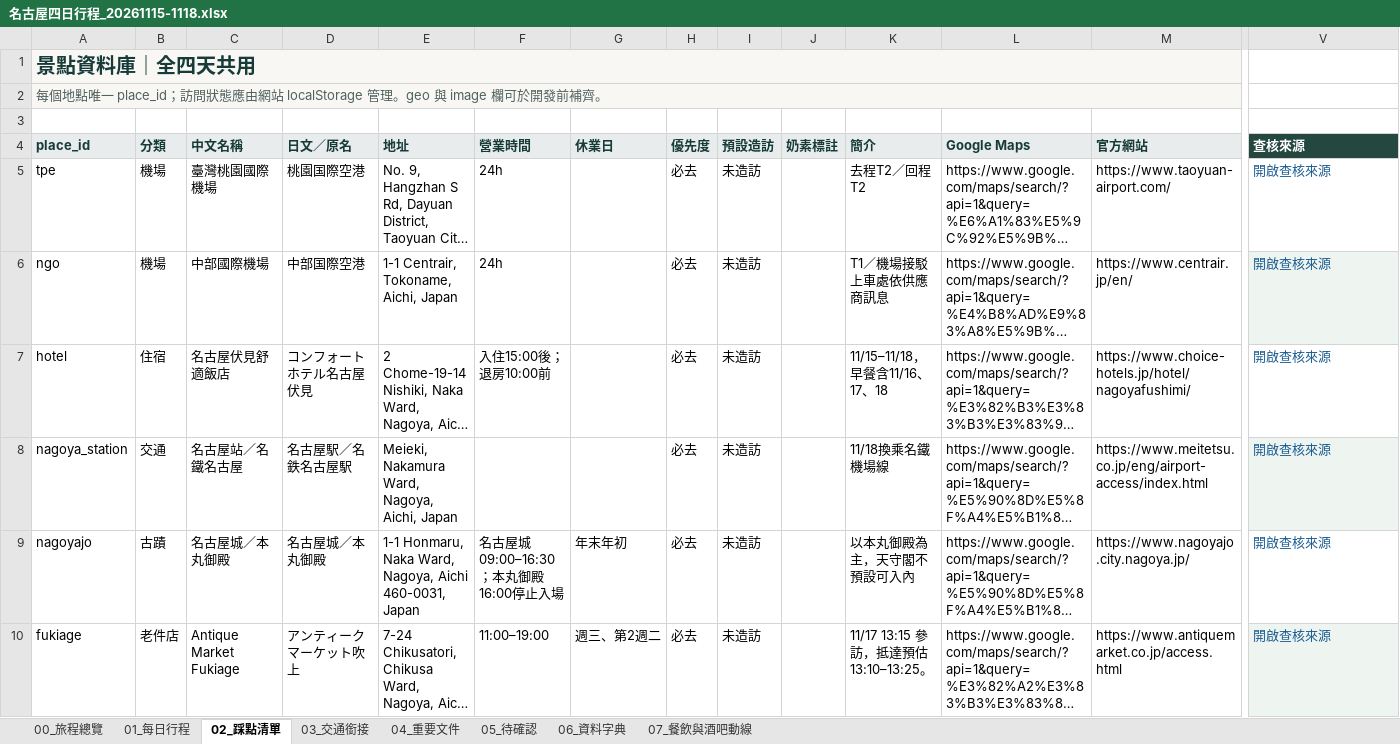
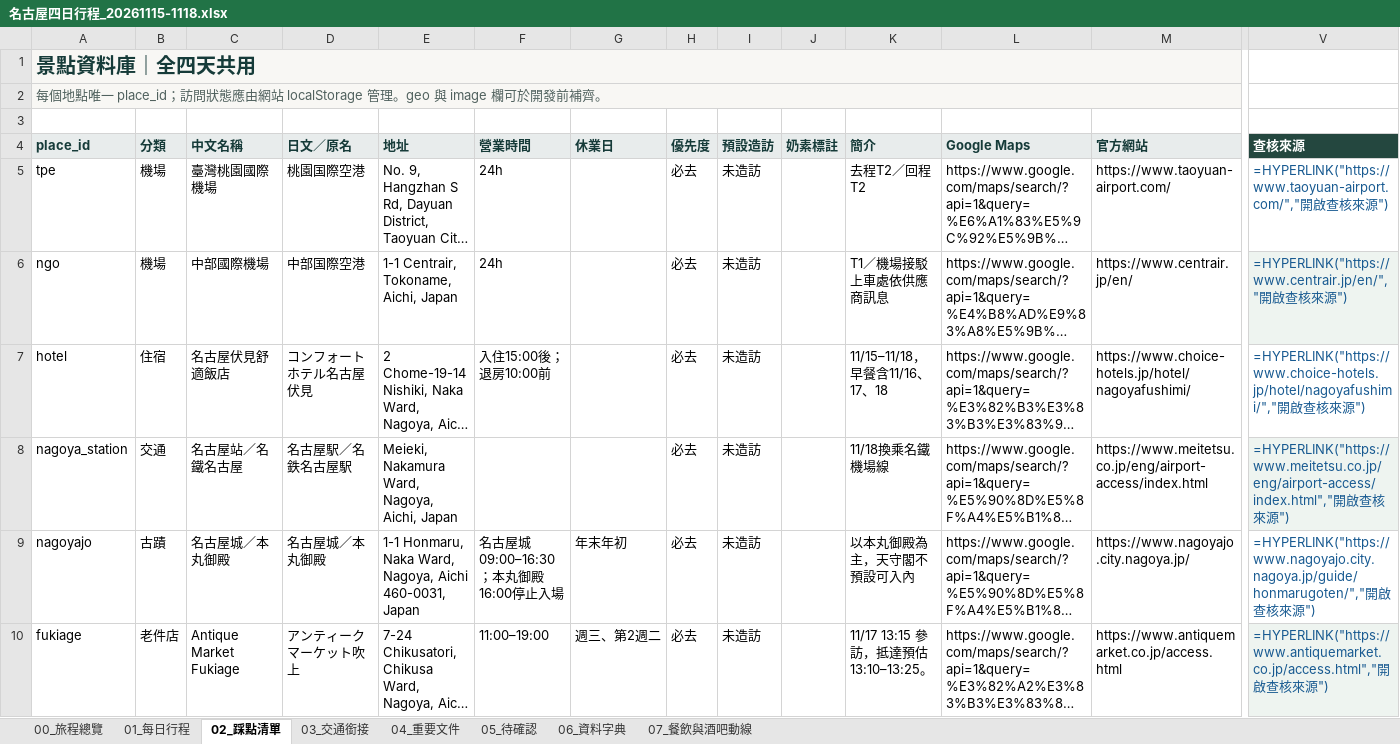
Before and after one commit to juifa-tsai/LifeTravelGuide, an Excel workbook: docs/名古屋四日行程_20261115-1118.xlsx, sheet 02_踩點清單, drawn as a sheet; only a part is shown, gaps mark what is left out; long unchanged cells end in …; values as stored, in another font and other column widths than the file's, no borders; formulas without a stored value are shown as written; the diff covers the shown part only; the diff names each change by its address in the sheet, - before the commit and + after, or states it on an @@ line.

```diff
--- a/docs/名古屋四日行程_20261115-1118.xlsx (sheet 02_踩點清單)
+++ b/docs/名古屋四日行程_20261115-1118.xlsx (sheet 02_踩點清單)
-B1:M2 fill: #F8F7F4
+B1:M2 fill: none
-V5 (查核來源): 開啟查核來源
+V5 (查核來源): =HYPERLINK("https://www.taoyuan-airport.com/","開啟查核來源")
-V6 (查核來源): 開啟查核來源
+V6 (查核來源): =HYPERLINK("https://www.centrair.jp/en/","開啟查核來源")
-V7 (查核來源): 開啟查核來源
+V7 (查核來源): =HYPERLINK("https://www.choice-hotels.jp/hotel/nagoyafushimi/","開啟查核來源")
-V8 (查核來源): 開啟查核來源
+V8 (查核來源): =HYPERLINK("https://www.meitetsu.co.jp/eng/airport-access/index.html","開啟查核來源")
-V9 (查核來源): 開啟查核來源
+V9 (查核來源): =HYPERLINK("https://www.nagoyajo.city.nagoya.jp/guide/honmarugoten/","開啟查核來源")
-V10 (查核來源): 開啟查核來源
+V10 (查核來源): =HYPERLINK("https://www.antiquemarket.co.jp/access.html","開啟查核來源")
```
Also changed, not shown: 1 added row, 78 edited cells and cell formats elsewhere in this sheet, sheet 01_每日行程, sheet 07_餐飲與酒吧動線, sheet 03_交通銜接, sheet 04_重要文件, sheet 05_待確認, sheet 00_旅程總覽, 1 more sheet, 16 other files.
